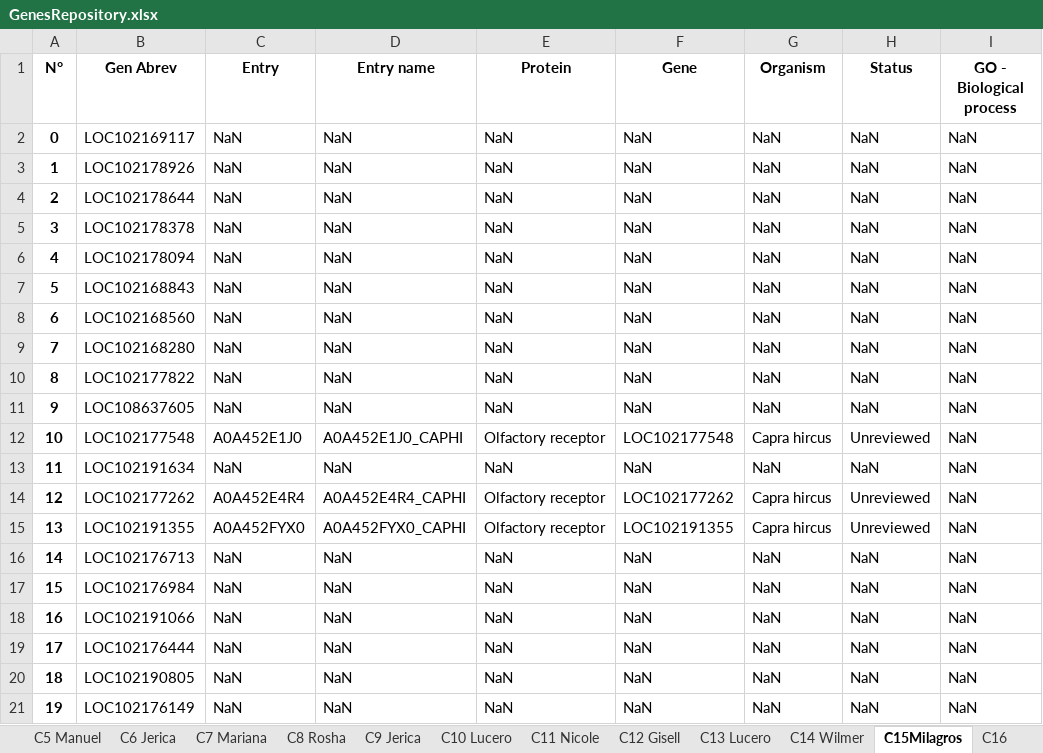
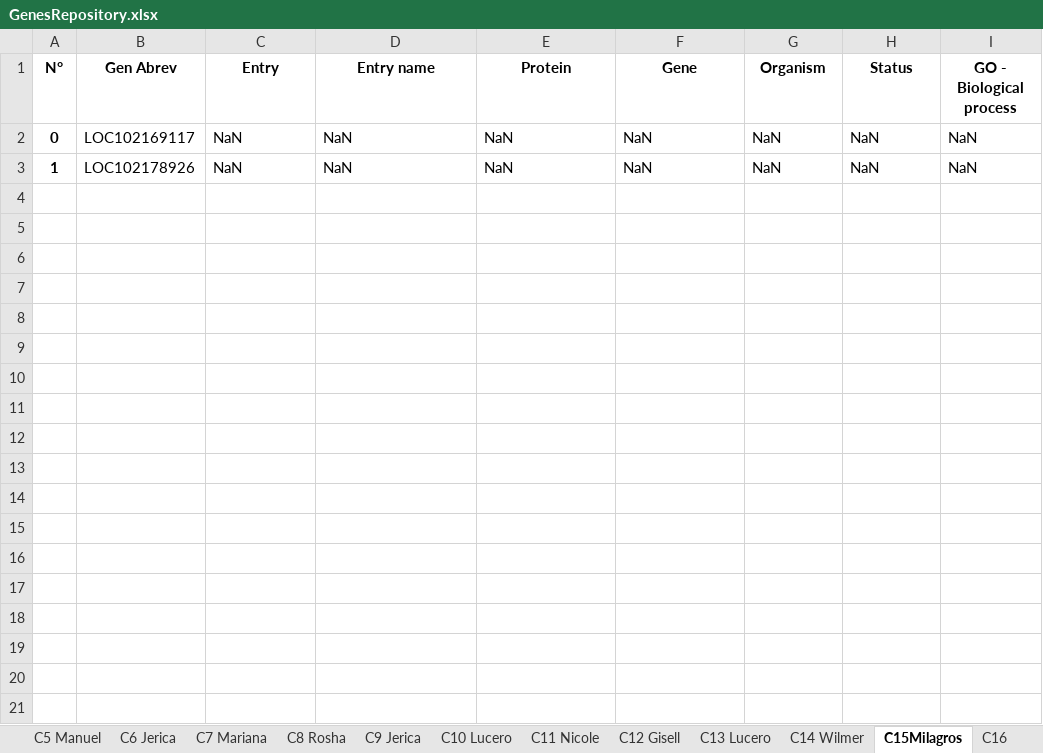
Before and after one commit to Aracely-Chavez/GRUPO_1_TRABAJO_FINAL, an Excel workbook: GenesRepository.xlsx, sheet C15Milagros, drawn as a sheet; values as stored, in another font and other column widths than the file's, no borders; the diff names each change by its address in the sheet, - before the commit and + after, or states it on an @@ line.

```diff
--- a/GenesRepository.xlsx (sheet C15Milagros)
+++ b/GenesRepository.xlsx (sheet C15Milagros)
-row 4: 2 | LOC102178644 | NaN | NaN | NaN | NaN | NaN | NaN | NaN
-row 5: 3 | LOC102178378 | NaN | NaN | NaN | NaN | NaN | NaN | NaN
-row 6: 4 | LOC102178094 | NaN | NaN | NaN | NaN | NaN | NaN | NaN
-row 7: 5 | LOC102168843 | NaN | NaN | NaN | NaN | NaN | NaN | NaN
-row 8: 6 | LOC102168560 | NaN | NaN | NaN | NaN | NaN | NaN | NaN
-row 9: 7 | LOC102168280 | NaN | NaN | NaN | NaN | NaN | NaN | NaN
-row 10: 8 | LOC102177822 | NaN | NaN | NaN | NaN | NaN | NaN | NaN
-row 11: 9 | LOC108637605 | NaN | NaN | NaN | NaN | NaN | NaN | NaN
-row 12: 10 | LOC102177548 | A0A452E1J0 | A0A452E1J0_CAPHI | Olfactory receptor | LOC102177548 | Capra hircus | Unreviewed | NaN
-row 13: 11 | LOC102191634 | NaN | NaN | NaN | NaN | NaN | NaN | NaN
-row 14: 12 | LOC102177262 | A0A452E4R4 | A0A452E4R4_CAPHI | Olfactory receptor | LOC102177262 | Capra hircus | Unreviewed | NaN
-row 15: 13 | LOC102191355 | A0A452FYX0 | A0A452FYX0_CAPHI | Olfactory receptor | LOC102191355 | Capra hircus | Unreviewed | NaN
-row 16: 14 | LOC102176713 | NaN | NaN | NaN | NaN | NaN | NaN | NaN
-row 17: 15 | LOC102176984 | NaN | NaN | NaN | NaN | NaN | NaN | NaN
-row 18: 16 | LOC102191066 | NaN | NaN | NaN | NaN | NaN | NaN | NaN
-row 19: 17 | LOC102176444 | NaN | NaN | NaN | NaN | NaN | NaN | NaN
-row 20: 18 | LOC102190805 | NaN | NaN | NaN | NaN | NaN | NaN | NaN
-row 21: 19 | LOC102176149 | NaN | NaN | NaN | NaN | NaN | NaN | NaN
```
Also changed, not shown: sheet C1 Milagros, sheet C2 Wilmer, sheet C9 Jerica, sheet C11 Nicole, sheet C12 Gisell, sheet C3 Gisell, 11 more sheets, 1 other file.
